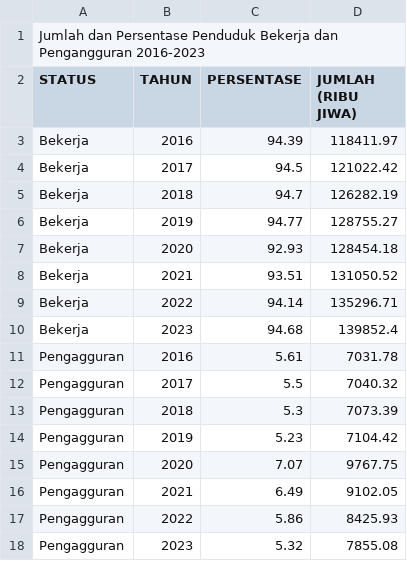
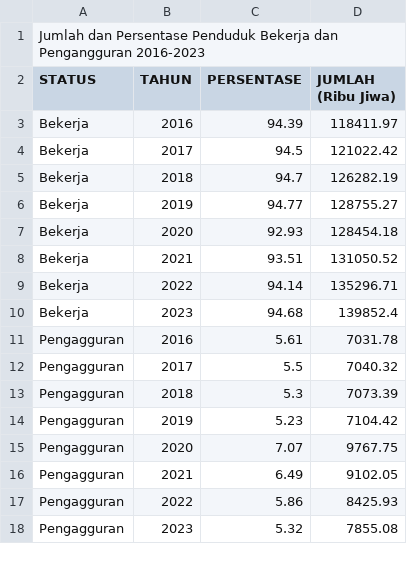
Before and after one commit to frzxw/EDA-data-mining-6, a CSV file: cleaned/kependudukan/jumlah_persentase_penduduk_bekerja_pengangguran_2016-2023.csv, drawn as a sheet.

Commit message:
Update jumlah_persentase_penduduk_bekerja_pengangguran_2016-2023.csv

```diff
--- a/cleaned/kependudukan/jumlah_persentase_penduduk_bekerja_pengangguran_2016-2023.csv
+++ b/cleaned/kependudukan/jumlah_persentase_penduduk_bekerja_pengangguran_2016-2023.csv
@@ -1,3 +1,3 @@
 Jumlah dan Persentase Penduduk Bekerja dan Pengangguran 2016-2023,,,
-STATUS,TAHUN,PERSENTASE,JUMLAH (RIBU JIWA)
+STATUS,TAHUN,PERSENTASE,JUMLAH (Ribu Jiwa)
 Bekerja,2016,94.39,118411.97
```
